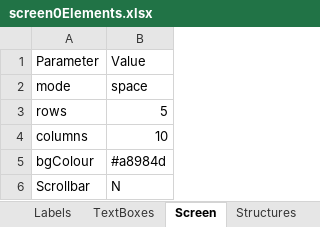
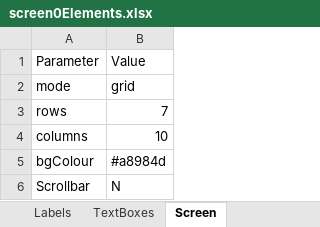
Before and after one commit to TejjasD/RapidGUIBase, an Excel workbook: assets/layout/screen0Elements.xlsx, sheet Screen, drawn as a sheet; values as stored, in another font and other column widths than the file's, no borders; the diff names each change by its address in the sheet, - before the commit and + after, or states it on an @@ line.

```diff
--- a/assets/layout/screen0Elements.xlsx (sheet Screen)
+++ b/assets/layout/screen0Elements.xlsx (sheet Screen)
-sheet tab: Structures
-B2: space
+B2: grid
-B3: 5
+B3: 7
```
Also changed, not shown: sheet Labels, sheet TextBoxes, sheet Buttons, assets/layout/screen1Elements.xlsx, assets/layout/screen2Elements.xlsx, 13 other files.
